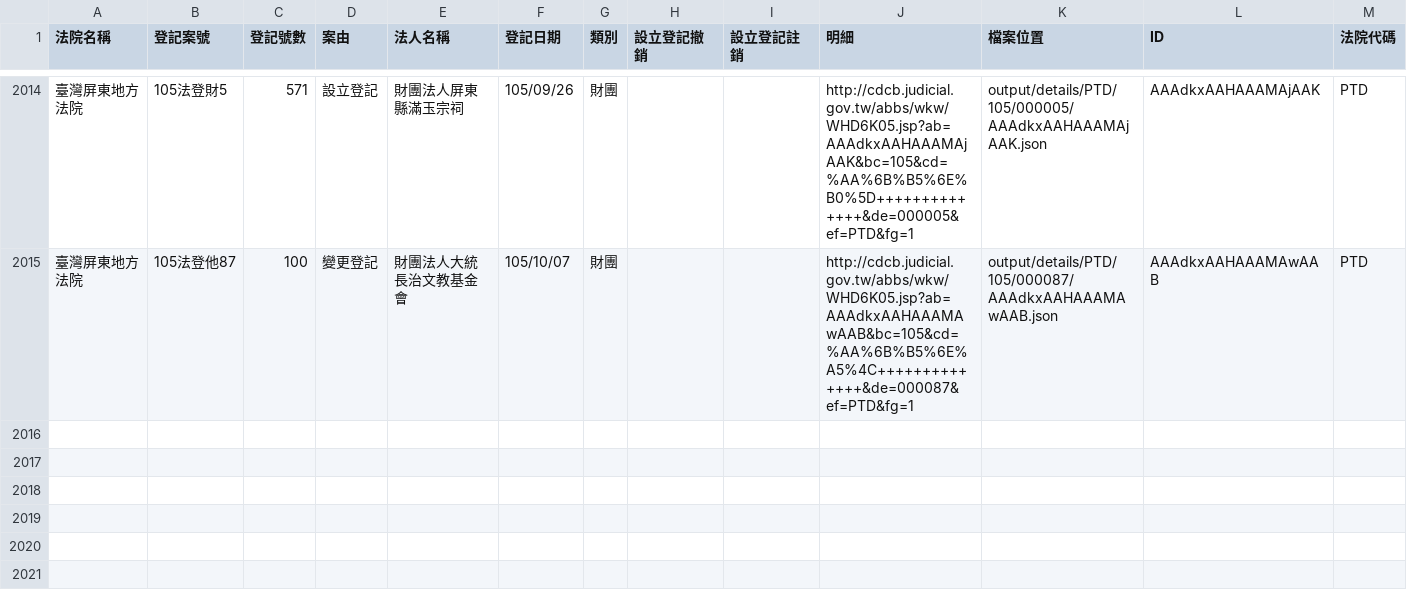
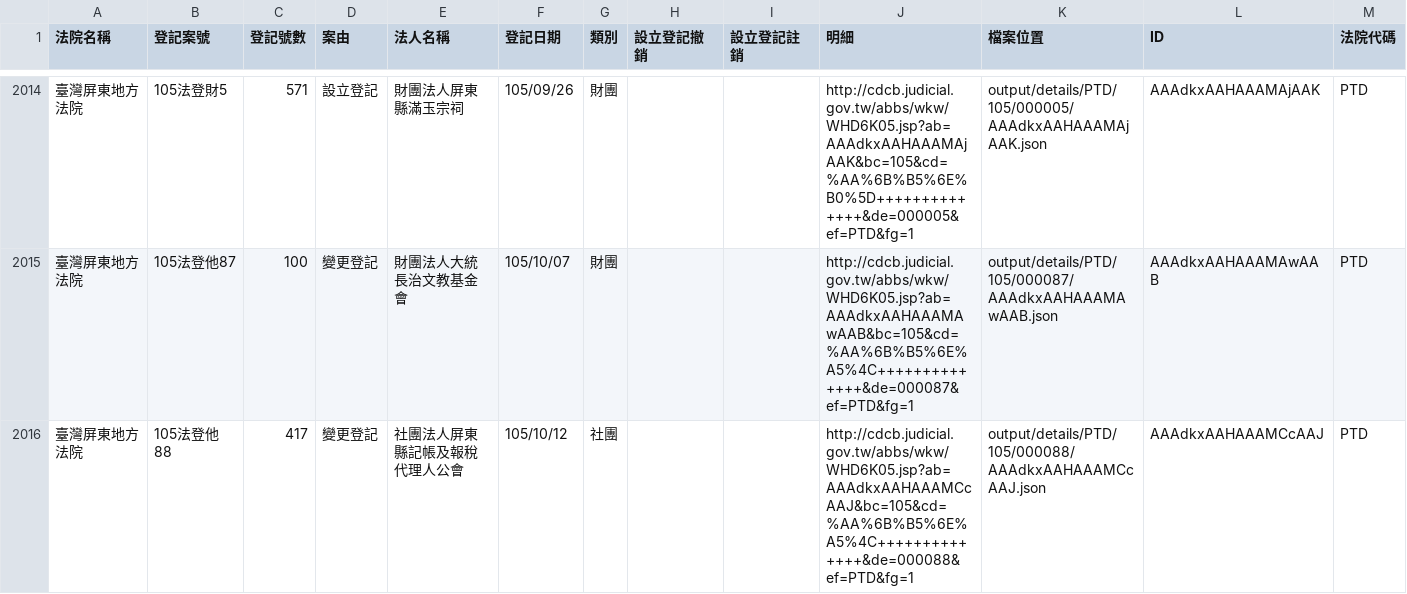
Before and after one commit to longhsiung/foundationtw, a CSV file: output/lists/PTD.csv, drawn as a sheet; only a part is shown, gaps mark what is left out.

Commit message:
update datasets @ 2016-10-13 02:00:01

```diff
--- a/output/lists/PTD.csv
+++ b/output/lists/PTD.csv
@@ -2015 +2015,2 @@
 臺灣屏東地方法院,105法登他87,100,變更登記,財團法人大統長治文教基金會,105/10/07,財團,,,http://cdcb.judicial.gov.tw/abbs/wkw/WHD6K05.jsp?ab=AAAdkxAAHAAAMAwAAB&bc=105&cd=%AA%6B%B5%6E%A5%4C++++++++++++++&de=000087&ef=PTD&fg=1,output/details/PTD/105/000087/AAAdkxAAHAAAMAwAAB.json,AAAdkxAAHAAAMAwAAB,PTD
+臺灣屏東地方法院,105法登他88,417,變更登記,社團法人屏東縣記帳及報稅代理人公會,105/10/12,社團,,,http://cdcb.judicial.gov.tw/abbs/wkw/WHD6K05.jsp?ab=AAAdkxAAHAAAMCcAAJ&bc=105&cd=%AA%6B%B5%6E%A5%4C++++++++++++++&de=000088&ef=PTD&fg=1,output/details/PTD/105/000088/AAAdkxAAHAAAMCcAAJ.json,AAAdkxAAHAAAMCcAAJ,PTD
```
Also changed, not shown: output/lists/CTD.csv, output/lists/HLD.csv, 34 other files.
